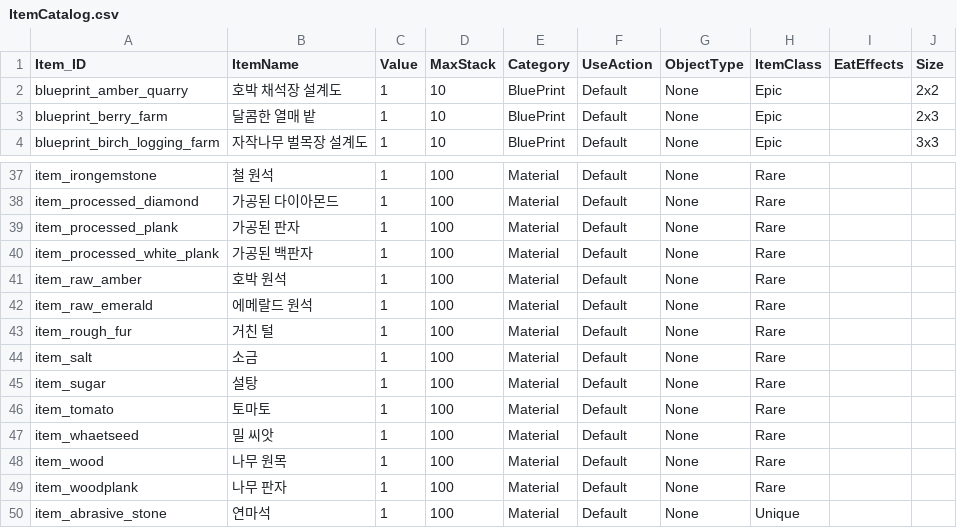
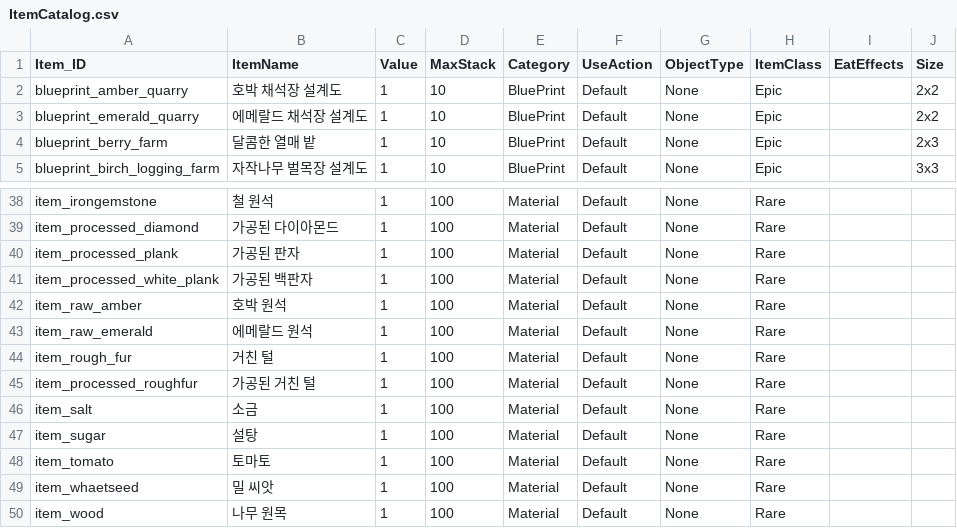
Before and after one commit to doyeon-SM/Mememememem, a CSV file: Assets/3.SO/DataTxt/ItemCatalog.csv, drawn as a sheet; only a part is shown, gaps mark what is left out; the shorter side is filled out with more unchanged rows; the diff names each change by its address in the sheet, - before the commit and + after, or states it on an @@ line.

```diff
--- a/Assets/3.SO/DataTxt/ItemCatalog.csv
+++ b/Assets/3.SO/DataTxt/ItemCatalog.csv
+row 3: blueprint_emerald_quarry | 에메랄드 채석장 설계도 | 1 | 10 | BluePrint | Default | None | Epic |  | 2x2
+row 45: item_processed_roughfur | 가공된 거친 털 | 1 | 100 | Material | Default | None | Rare
```
Also changed, not shown: Assets/3.SO/DataTxt/RecipeCatalog.csv, Assets/3.SO/DataTxt/RecipeUnlocks.csv, 9 other files.
